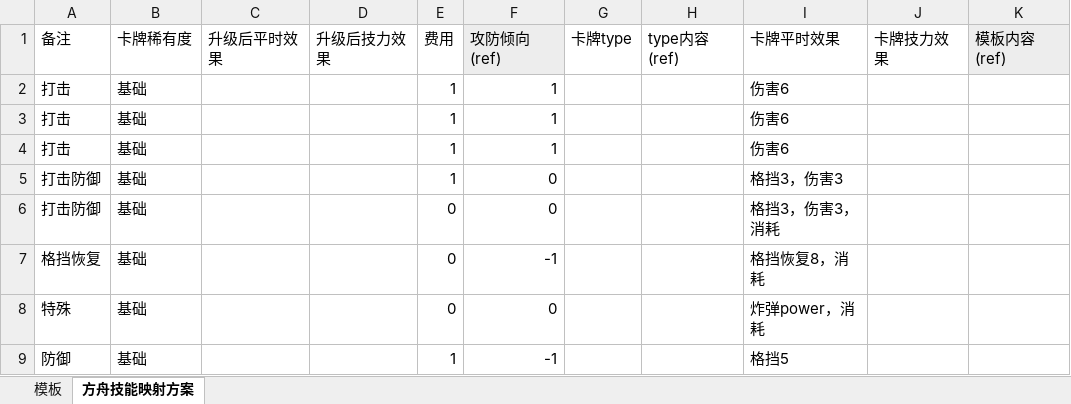
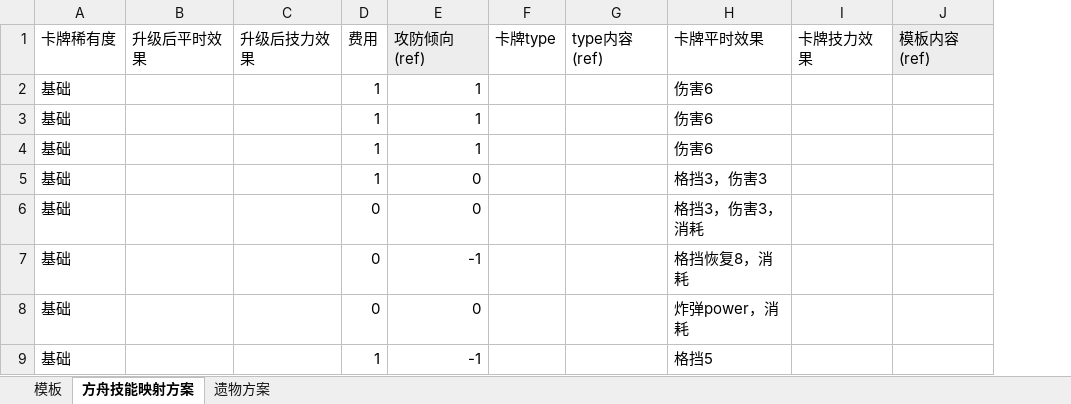
Before and after one commit to hundun000/ArknightsMod, an Excel workbook: 方舟技能映射方案.xlsx, sheet 方舟技能映射方案, drawn as a sheet; only a part is shown; values as stored, in another font and other column widths than the file's, no borders; removed rows and columns are numbered as before the commit, all else as after; the diff covers the shown part only; the diff names each change by its address in the sheet, - before the commit and + after, or states it on an @@ line.

```diff
--- a/方舟技能映射方案.xlsx (sheet 方舟技能映射方案)
+++ b/方舟技能映射方案.xlsx (sheet 方舟技能映射方案)
+sheet tab: 遗物方案
-column A (备注), rows 2-9: 打击 | 打击 | 打击 | 打击防御 | 打击防御 | 格挡恢复 | 特殊 | 防御
```
Also changed, not shown: 1 added row, 12 edited cells and cell formats elsewhere in this sheet, sheet 模板, formulas that keep their value, 34 other files.
